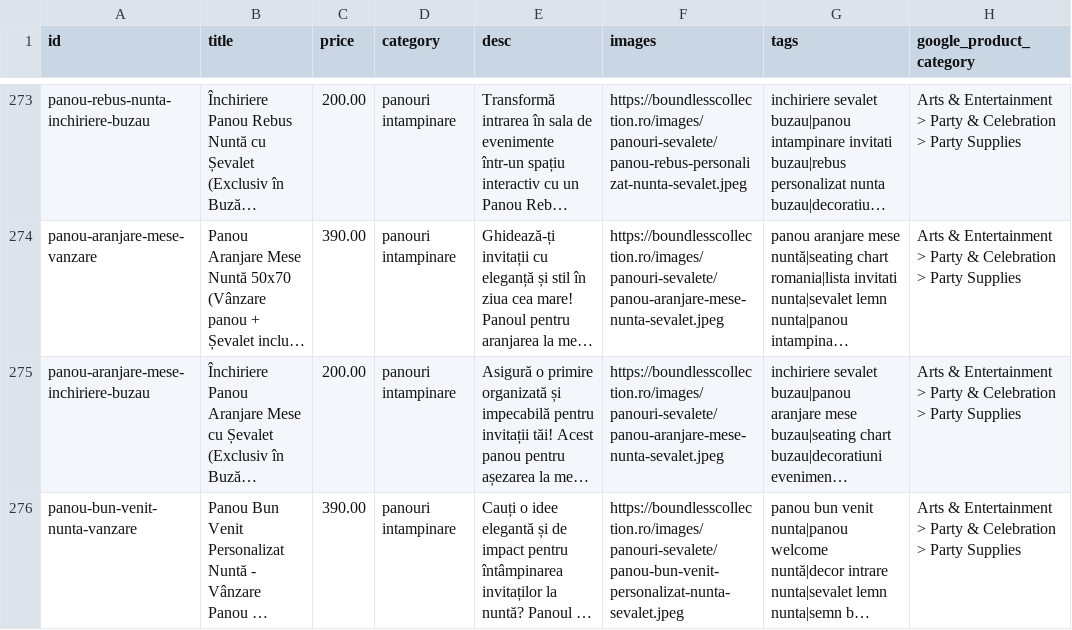
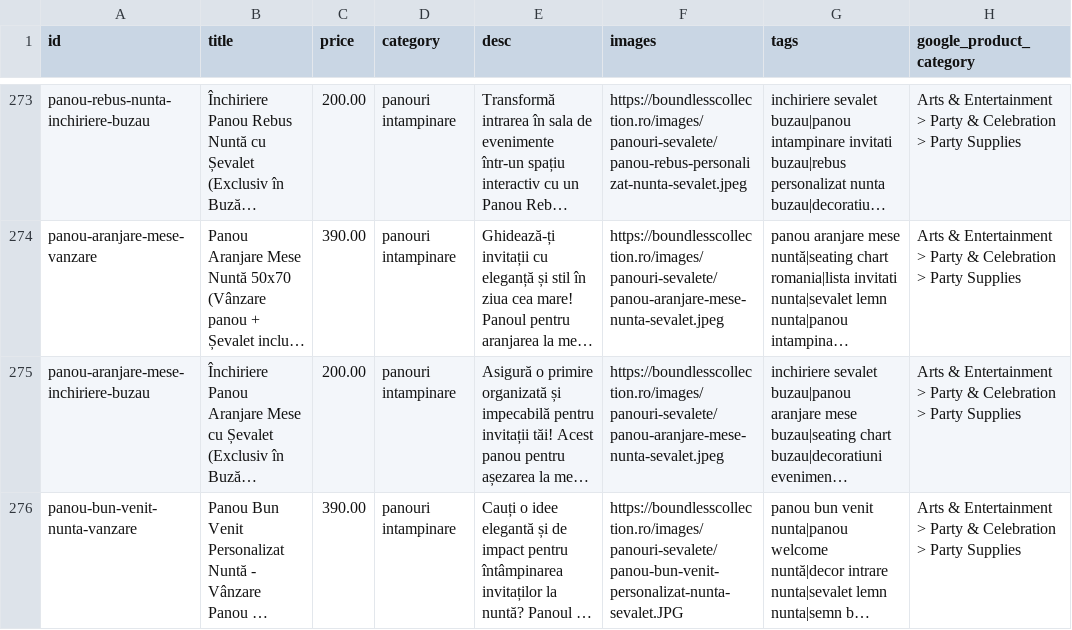
Before and after one commit to ionitadelia2-hub/boundlesscollection-site, a CSV file: content/products.csv, drawn as a sheet; only a part is shown, gaps mark what is left out; long unchanged cells end in …; the diff names each change by its address in the sheet, - before the commit and + after, or states it on an @@ line.

```diff
--- a/content/products.csv
+++ b/content/products.csv
-F276 (images): https://boundlesscollection.ro/images/panouri-sevalete/panou-bun-venit-personalizat-nunta-sevalet.jpeg
+F276 (images): https://boundlesscollection.ro/images/panouri-sevalete/panou-bun-venit-personalizat-nunta-sevalet.JPG
```
Also changed, not shown: public/content/products.csv, public/feeds/products-merchant.csv, 9 other files.
